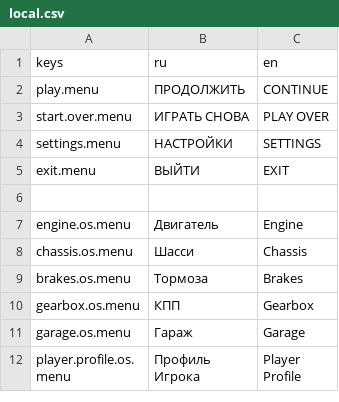
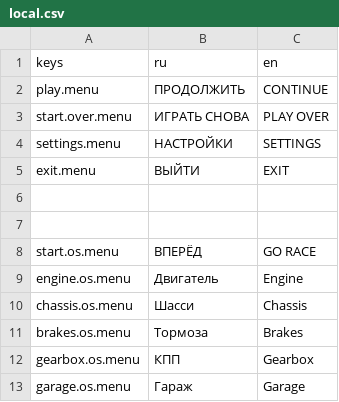
Before and after one commit to Davidopk25/CarRacing2D, a CSV file: localization/local.csv, drawn as a sheet; only a part is shown; the shorter side is filled out with more unchanged rows.

```diff
--- a/localization/local.csv
+++ b/localization/local.csv
@@ -6,2 +6,4 @@ keys,ru,en
 
+
+"start.os.menu", "ВПЕРЁД", "GO RACE"
 "engine.os.menu","Двигатель","Engine"
```
Also changed, not shown: 5 other files.
